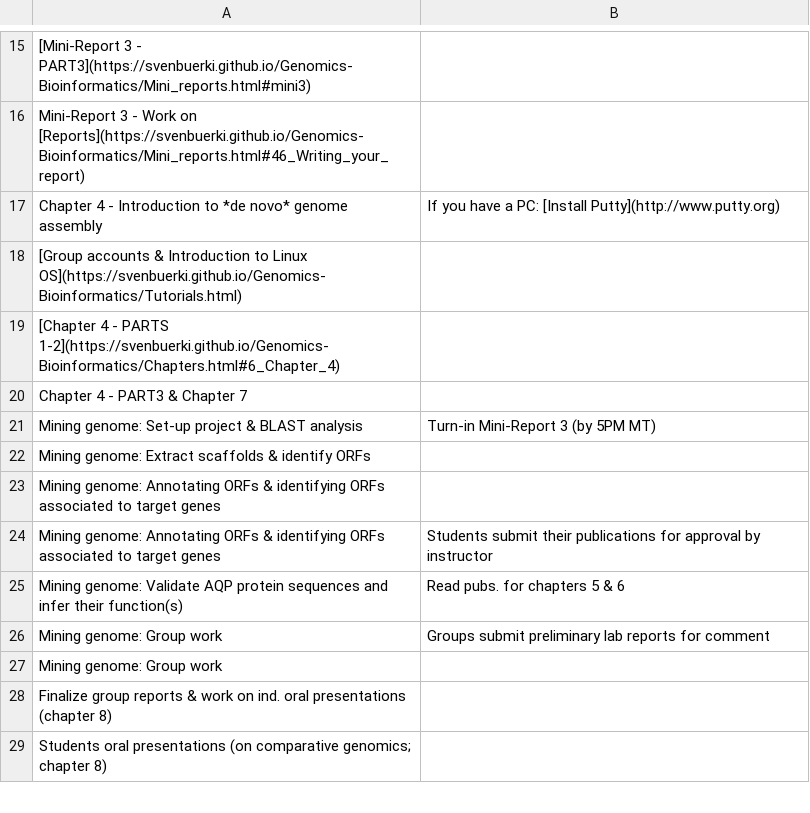
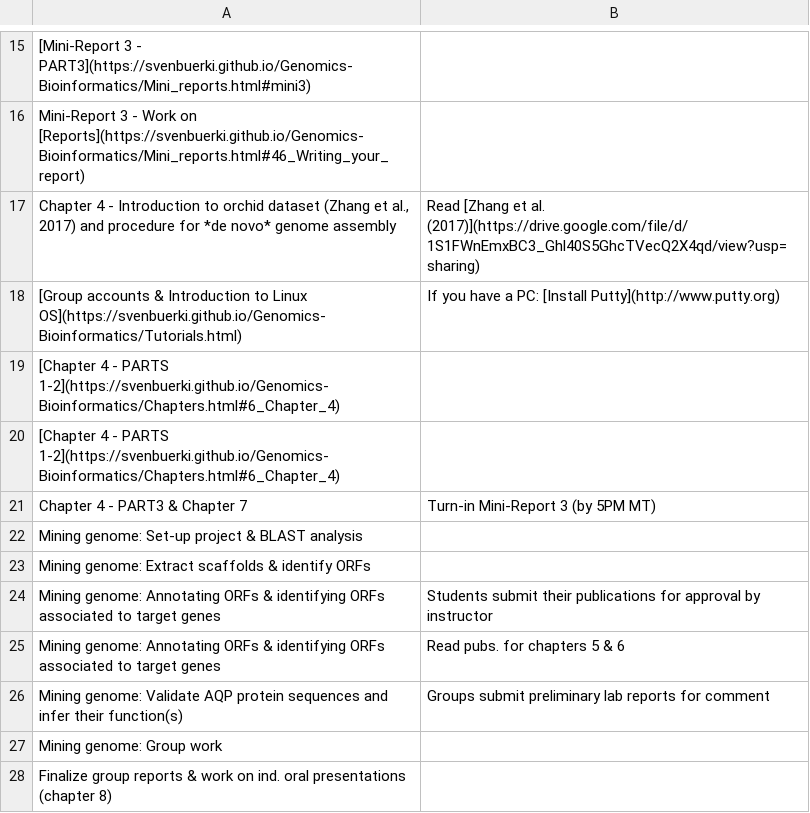
Before and after one commit to svenbuerki/Genomics-Bioinformatics, a CSV file: Data/topics_classes.csv, drawn as a sheet; only a part is shown, gaps mark what is left out; the shorter side is filled out with more unchanged rows; removed rows and columns are numbered as before the commit, all else as after; the diff names each change by its address in the sheet, - before the commit and + after, or states it on an @@ line.

Commit message:
Updated Chapters and Timetable as well as added 2 presentations.

```diff
--- a/Data/topics_classes.csv
+++ b/Data/topics_classes.csv
-row 17: Chapter 4 - Introduction to *de novo* genome assembly | If you have a PC: [Install Putty](http://www.putty.org)
+row 17: Chapter 4 - Introduction to orchid dataset (Zhang et al., 2017) and procedure for *de novo* genome assembly | Read [Zhang et al. (2017)](https://drive.google.com/file/d/1S1FWnEmxBC3_Ghl40S5GhcTVecQ2X4qd/view?usp=sharing)
-B18: (empty)
+B18: If you have a PC: [Install Putty](http://www.putty.org)
+row 20: [Chapter 4 - PARTS 1-2](https://svenbuerki.github.io/Genomics-Bioinformatics/Chapters.html#6_Chapter_4)
-B21: (empty)
+B21: Turn-in Mini-Report 3 (by 5PM MT)
-B22: Turn-in Mini-Report 3 (by 5PM MT)
+B22: (empty)
-row 23: Mining genome: Annotating ORFs & identifying ORFs associated to target genes
+row 25: Mining genome: Annotating ORFs & identifying ORFs associated to target genes | Read pubs. for chapters 5 & 6
-B26: Read pubs. for chapters 5 & 6
+B26: Groups submit preliminary lab reports for comment
-row 26: Mining genome: Group work | Groups submit preliminary lab reports for comment
```
Also changed, not shown: 6 other files.
